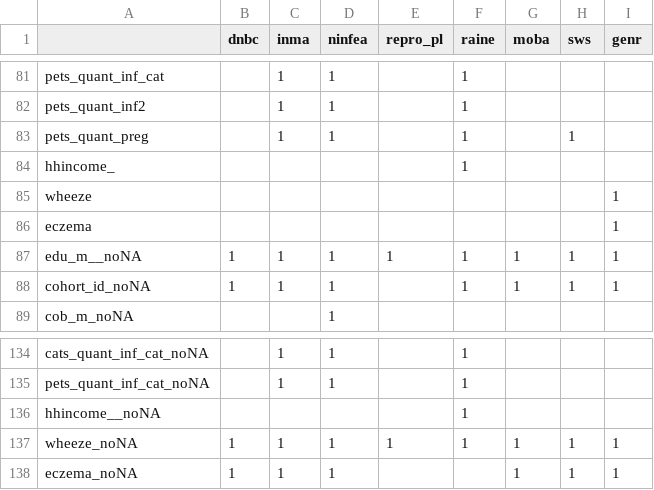
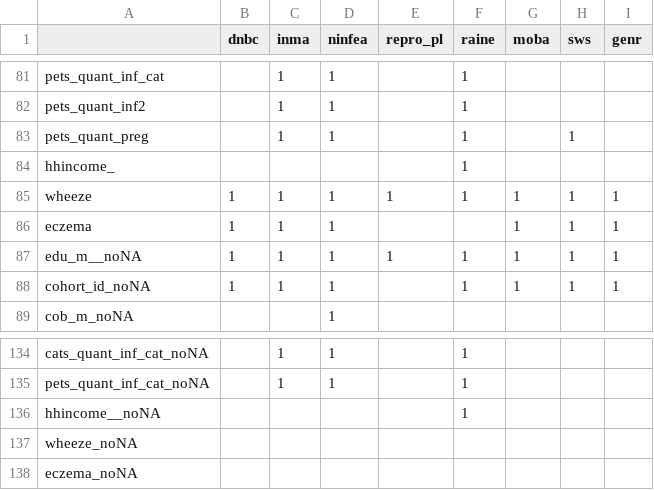
Before and after one commit to angelapinotdemoira/cats_and_dogs, a CSV file: cat_dog_vars.csv, drawn as a sheet; only a part is shown, gaps mark what is left out.

Commit message:
Add files via upload

```diff
--- a/cat_dog_vars.csv
+++ b/cat_dog_vars.csv
@@ -84,4 +84,4 @@ pets_quant_preg,,1,1,,1,,1,
 hhincome_,,,,,1,,,
-wheeze,,,,,,,,1
-eczema,,,,,,,,1
+wheeze,1,1,1,1,1,1,1,1
+eczema,1,1,1,,,1,1,1
 edu_m__noNA,1,1,1,1,1,1,1,1
@@ -136,3 +136,3 @@ pets_quant_inf_cat_noNA,,1,1,,1,,,
 hhincome__noNA,,,,,1,,,
-wheeze_noNA,1,1,1,1,1,1,1,1
-eczema_noNA,1,1,1,,,1,1,1
+wheeze_noNA,,,,,,,,
+eczema_noNA,,,,,,,,
```
